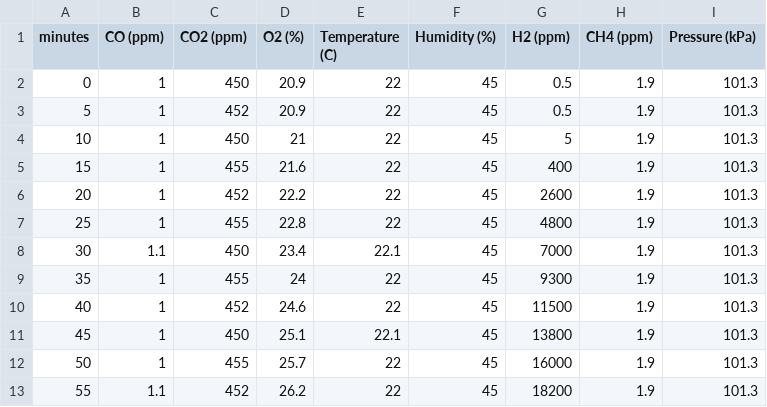
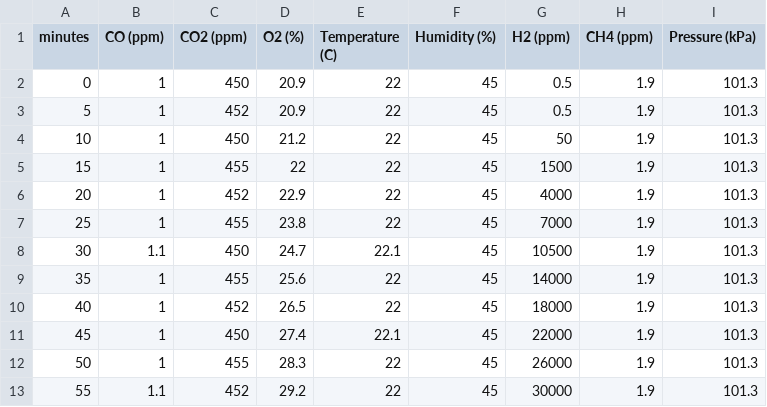
Before and after one commit to wawahwa801/nasa-space-apps, a CSV file: fire-dashboard/data/sample-readings/leak.csv, drawn as a sheet.

Commit message:
feat: more extreme examples and demos; single triangle tab for parameters
- Example scenarios now trigger real findings: ISS-like cabin (warnings for
  H2, CO, CO2 and material distance), exploration habitat (O2-enriched,
  suspected and vented methane, unknown monitoring) and fuel and oxygen leaks
  (critical: H2 near flammable, confirmed leaks; CO and CO2 very high).
- Demos escalate further: flames reach 320 ppm CO / 68 °C, smouldering reaches
  150 ppm CO, and the leak reaches 75% of hydrogen's LFL with 29% O2.
- Live monitoring also flags absolute levels in the latest reading: H2 / CH4
  near flammable or elevated, and O2-enriched or deficient air.
- Ember: the hide button is a ◀ tab on the panel's right edge; when hidden,
  an identical ▶ tab sits on the screen's left edge.
- Sample readings CSVs regenerated; tests for absolute levels and examples.

```diff
--- a/fire-dashboard/data/sample-readings/leak.csv
+++ b/fire-dashboard/data/sample-readings/leak.csv
@@ -3,11 +3,11 @@ minutes,CO (ppm),CO2 (ppm),O2 (%),Temperature (C),Humidity (%),H2 (ppm),CH4 (ppm
 5,1,452,20.9,22,45,0.5,1.9,101.3
-10,1,450,21,22,45,5,1.9,101.3
-15,1,455,21.6,22,45,400,1.9,101.3
-20,1,452,22.2,22,45,2600,1.9,101.3
-25,1,455,22.8,22,45,4800,1.9,101.3
-30,1.1,450,23.4,22.1,45,7000,1.9,101.3
-35,1,455,24,22,45,9300,1.9,101.3
-40,1,452,24.6,22,45,11500,1.9,101.3
-45,1,450,25.1,22.1,45,13800,1.9,101.3
-50,1,455,25.7,22,45,16000,1.9,101.3
-55,1.1,452,26.2,22,45,18200,1.9,101.3
+10,1,450,21.2,22,45,50,1.9,101.3
+15,1,455,22,22,45,1500,1.9,101.3
+20,1,452,22.9,22,45,4000,1.9,101.3
+25,1,455,23.8,22,45,7000,1.9,101.3
+30,1.1,450,24.7,22.1,45,10500,1.9,101.3
+35,1,455,25.6,22,45,14000,1.9,101.3
+40,1,452,26.5,22,45,18000,1.9,101.3
+45,1,450,27.4,22.1,45,22000,1.9,101.3
+50,1,455,28.3,22,45,26000,1.9,101.3
+55,1.1,452,29.2,22,45,30000,1.9,101.3
```
Also changed, not shown: fire-dashboard/data/sample-readings/flaming.csv, fire-dashboard/data/sample-readings/smoulder.csv, 6 other files.
